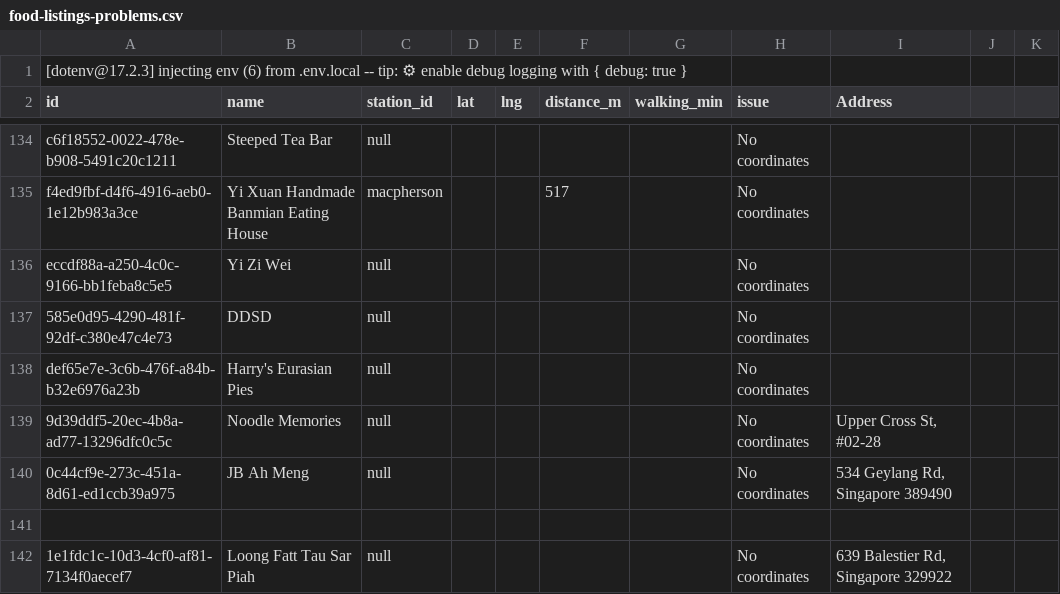
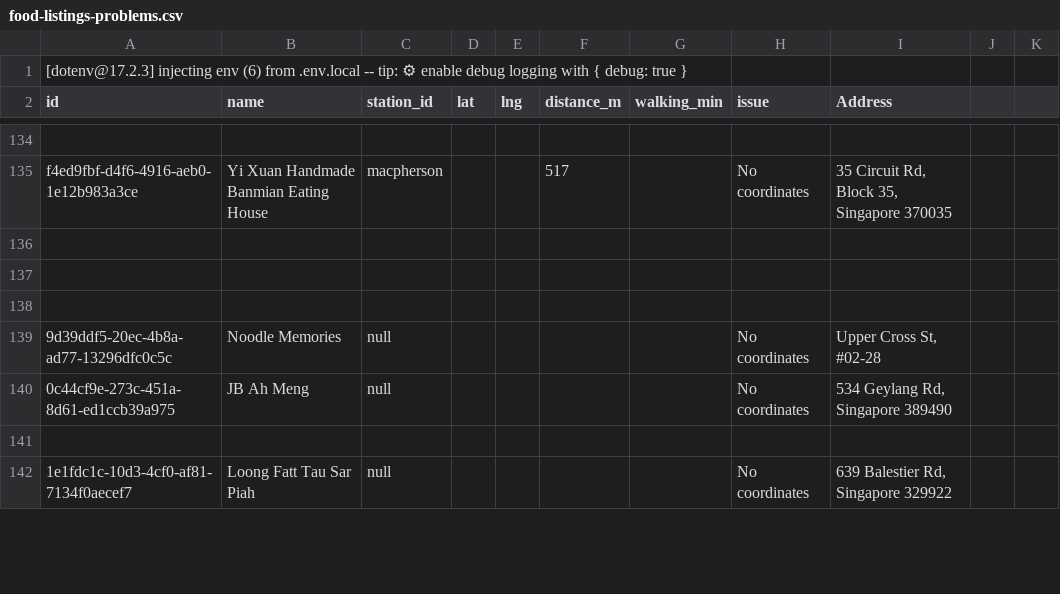
Before and after one commit to hellboyz13/MRTfood, a CSV file: food-listings-problems.csv, drawn as a sheet; only a part is shown, gaps mark what is left out; the diff covers the shown part only; the diff names each change by its address in the sheet, - before the commit and + after, or states it on an @@ line.

```diff
--- a/food-listings-problems.csv
+++ b/food-listings-problems.csv
-row 134: c6f18552-0022-478e-b908-5491c20c1211 | Steeped Tea Bar | null |  |  |  |  | No coordinates
+row 134: (empty)
-I135 (Address): (empty)
+I135 (Address): 35 Circuit Rd, Block 35, Singapore 370035
-row 136: eccdf88a-a250-4c0c-9166-bb1feba8c5e5 | Yi Zi Wei | null |  |  |  |  | No coordinates
+row 136: (empty)
-row 137: 585e0d95-4290-481f-92df-c380e47c4e73 | DDSD | null |  |  |  |  | No coordinates
+row 137: (empty)
-row 138: def65e7e-3c6b-476f-a84b-b32e6976a23b | Harry's Eurasian Pies | null |  |  |  |  | No coordinates
+row 138: (empty)
```
Also changed, not shown: 61 edited cells elsewhere in this file.
